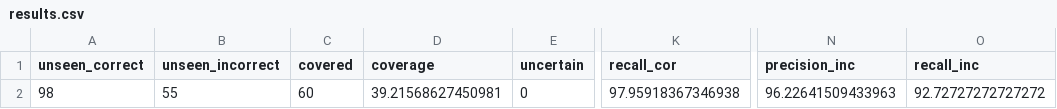
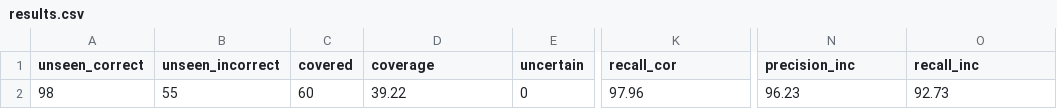
Before and after one commit to safednn-nasa/DNN-Prophecy, a CSV file: results/PD3/predictions/accuracy/features/results.csv, drawn as a sheet; only a part is shown, gaps mark what is left out; the diff names each change by its address in the sheet, - before the commit and + after, or states it on an @@ line.

Commit message:
updated results to be rounded

```diff
--- a/results/PD3/predictions/accuracy/features/results.csv
+++ b/results/PD3/predictions/accuracy/features/results.csv
-D2 (coverage): 39.21568627450981
+D2 (coverage): 39.22
-K2 (recall_cor): 97.95918367346938
+K2 (recall_cor): 97.96
-N2 (precision_inc): 96.22641509433963
+N2 (precision_inc): 96.23
-O2 (recall_inc): 92.72727272727272
+O2 (recall_inc): 92.73
```
Also changed, not shown: results/PD2/predictions/accuracy/features/results.csv, results/PD4/predictions/accuracy/features/results.csv.
